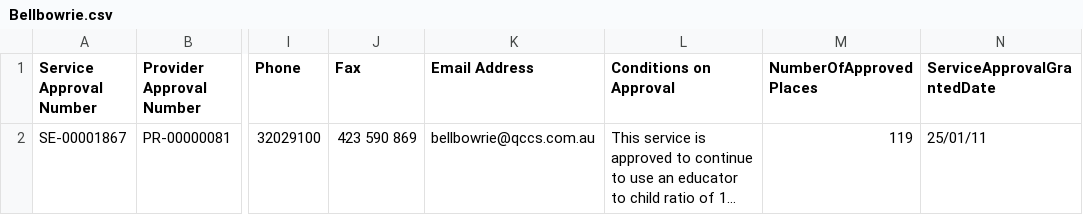
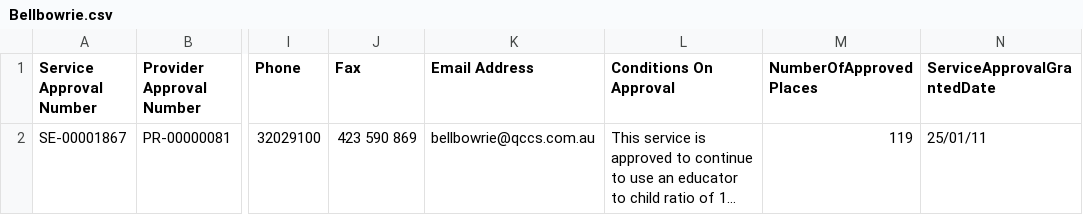
Before and after one commit to jwmount/daycare-decisions, a CSV file: public/data/providers/ohoh/Bellbowrie.csv, drawn as a sheet; only a part is shown, gaps mark what is left out; long unchanged cells end in …; the diff names each change by its address in the sheet, - before the commit and + after, or states it on an @@ line.

```diff
--- a/public/data/providers/ohoh/Bellbowrie.csv
+++ b/public/data/providers/ohoh/Bellbowrie.csv
-L1: Conditions on Approval
+L1: Conditions On Approval
```
Also changed, not shown: public/data/providers/Qld_Database.csv, 8 other files.
